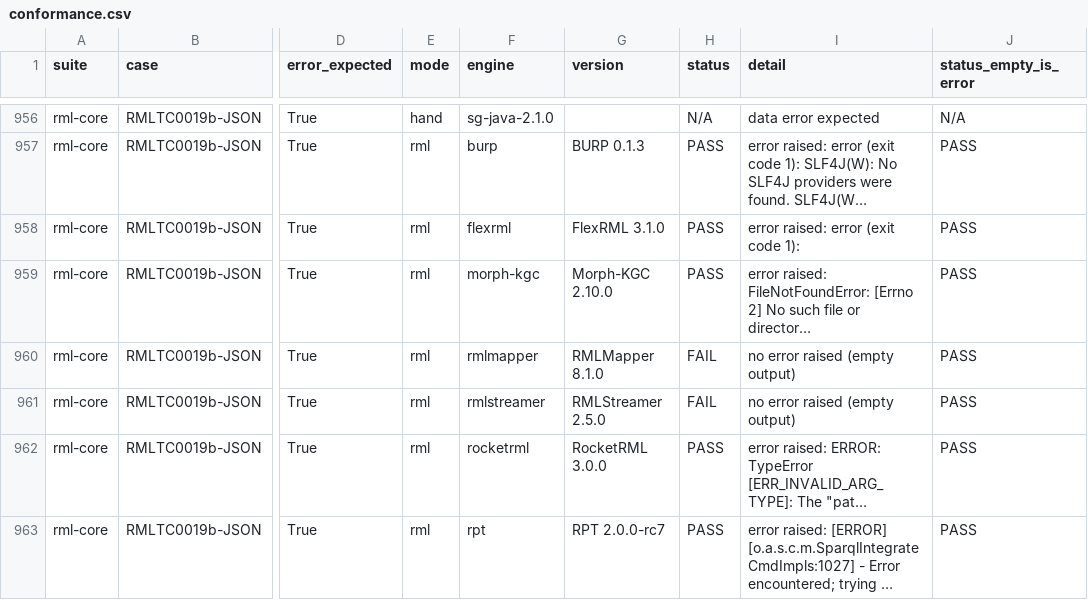
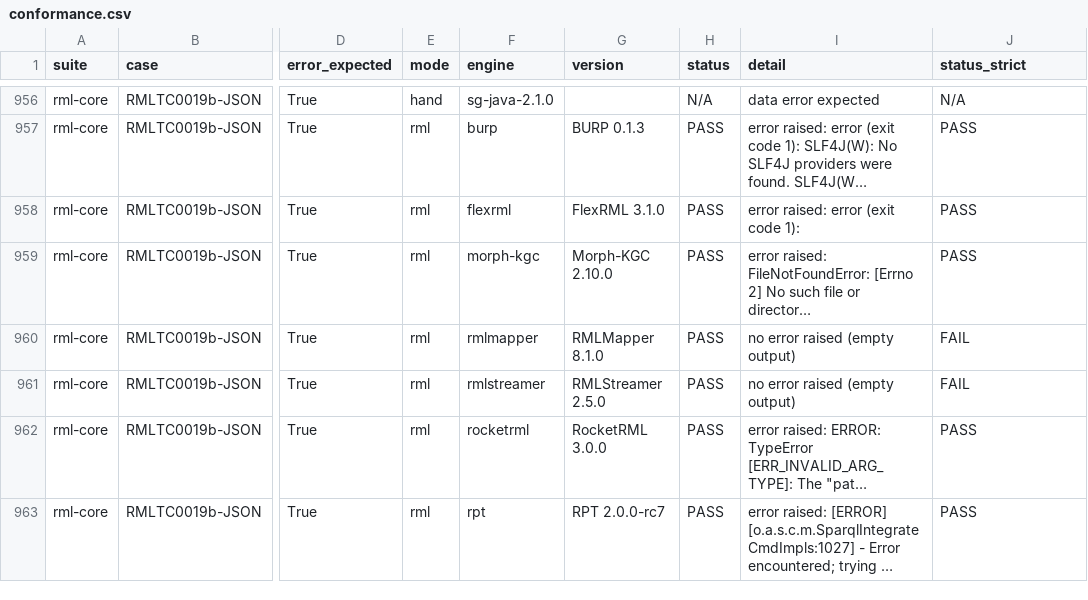
Before and after one commit to sparql-generate/kgc-bench, a CSV file: results/conformance.csv, drawn as a sheet; only a part is shown, gaps mark what is left out; long unchanged cells end in …; the diff covers the shown part only; the diff names each change by its address in the sheet, - before the commit and + after, or states it on an @@ line.

Commit message:
Conformance: an empty output counts as an error reported for the cases that expect an error (the published status, every engine); the strict status in the column status_strict

```diff
--- a/results/conformance.csv
+++ b/results/conformance.csv
-J1: status_empty_is_error
+J1: status_strict
-H960:H961 (status): FAIL
+H960:H961 (status): PASS
-J960:J961 (status_strict): PASS
+J960:J961 (status_strict): FAIL
```
Also changed, not shown: 174 edited cells elsewhere in this file, 3 other files.
